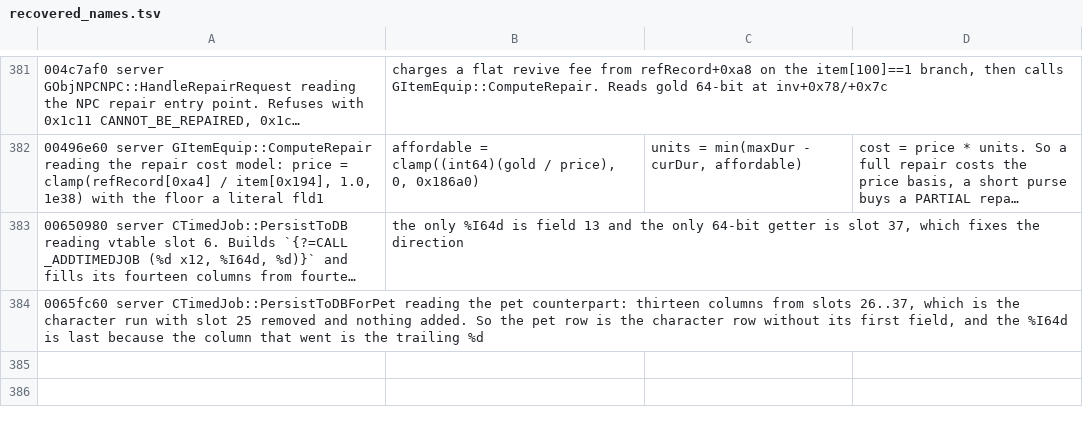
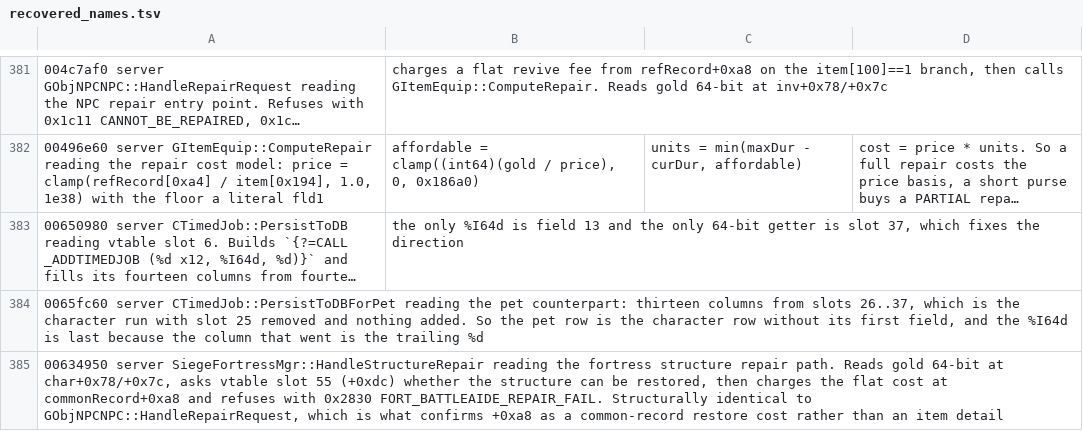
Before and after one commit to TheOpenSRO/OpenSRO, a TSV file: docs/protocol/recovered_names.tsv, drawn as a sheet; only a part is shown, gaps mark what is left out; long unchanged cells end in …; the diff names each change by its address in the sheet, - before the commit and + after, or states it on an @@ line.

```diff
--- a/docs/protocol/recovered_names.tsv
+++ b/docs/protocol/recovered_names.tsv
+row 385: 00634950 server SiegeFortressMgr::HandleStructureRepair reading the fortress structure repair path. Reads gold 64-bit at char+0x78/+0x7c, asks vtable slot 55 (+0xdc) whether the structure can be restored, then charges the flat cost at commonRecord+0xa8 and refuses with 0x2830 FORT_BATTLEAIDE_REPAIR_FAIL. Structurally identical to GObjNPCNPC::HandleRepairRequest, which is what confirms +0xa8 as a common-record restore cost rather than an item detail
```
Also changed, not shown: 6 other files.
